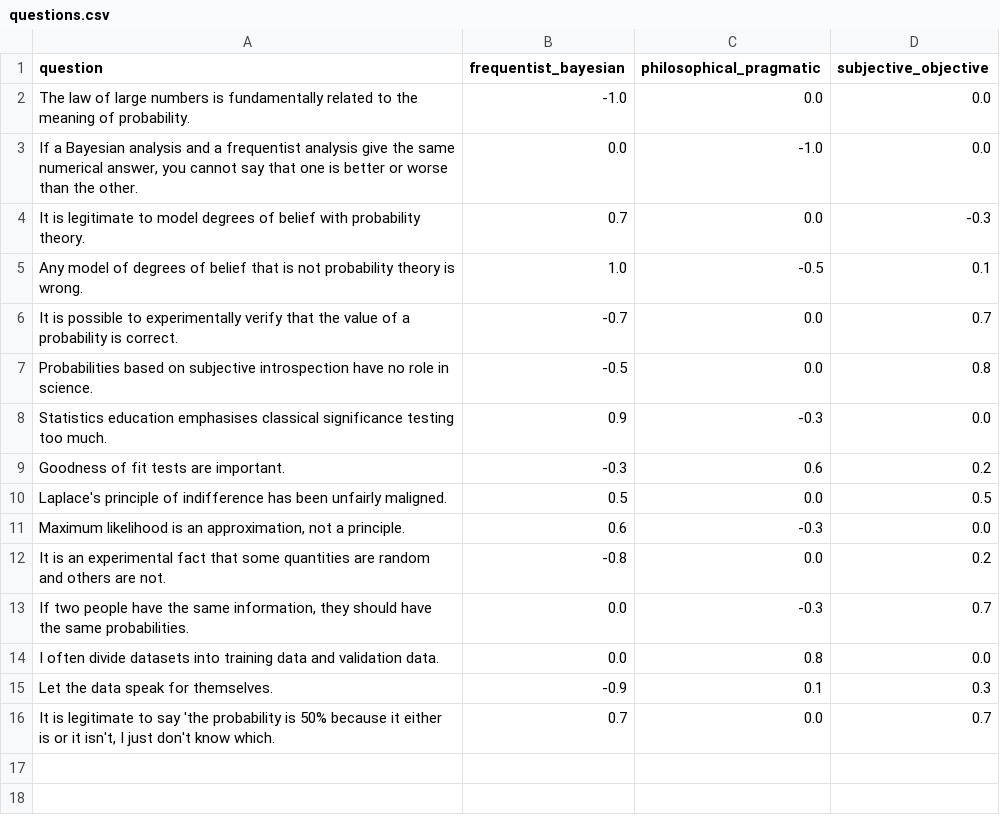
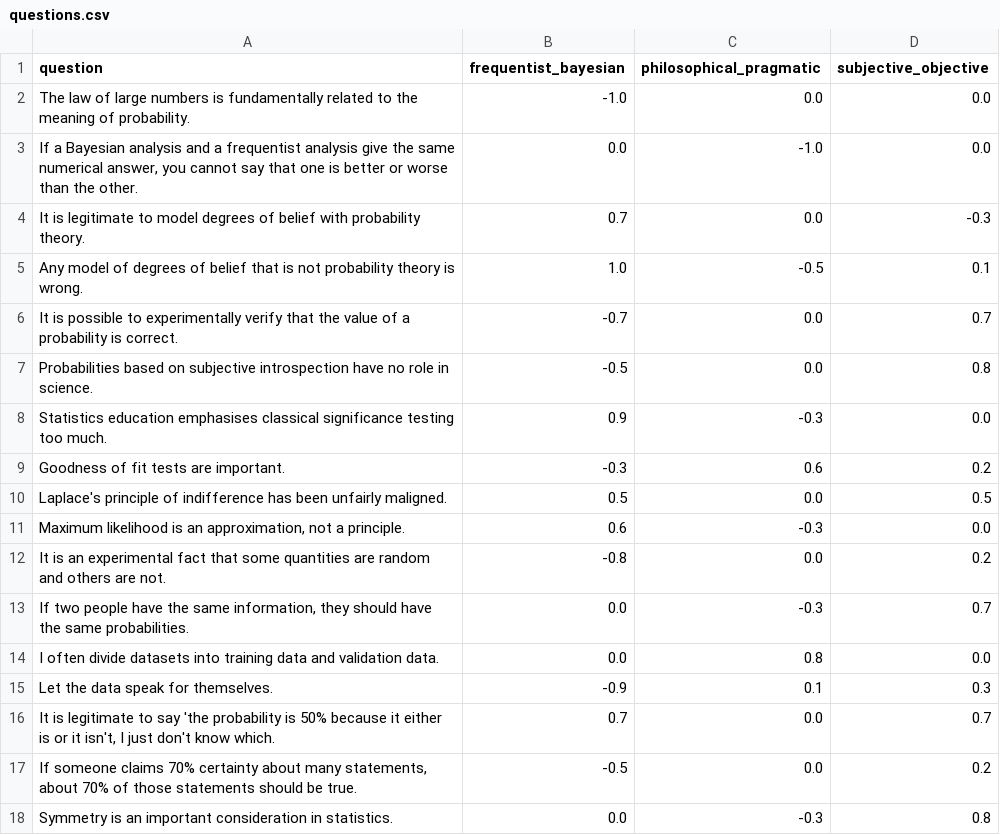
Before and after one commit to eggplantbren/StatisticalCompass, a CSV file: questions.csv, drawn as a sheet; the diff names each change by its address in the sheet, - before the commit and + after, or states it on an @@ line.

Commit message:
Two more questions

```diff
--- a/questions.csv
+++ b/questions.csv
+row 17: If someone claims 70% certainty about many statements, about 70% of those statements should be true. | -0.5 | 0.0 | 0.2
+row 18: Symmetry is an important consideration in statistics. | 0.0 | -0.3 | 0.8
```
